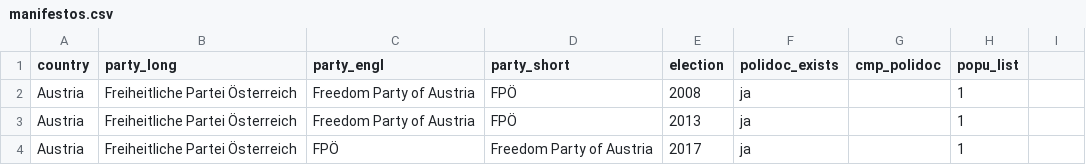
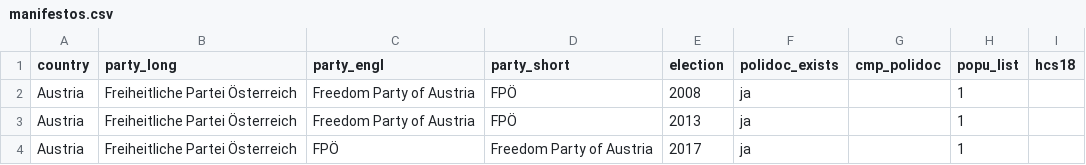
Before and after one commit to julianbernauer/QTA, a CSV file: data/manifestos.csv, drawn as a sheet; only a part is shown.

Commit message:
Update manifestos.csv

```diff
--- a/data/manifestos.csv
+++ b/data/manifestos.csv
@@ -1,2 +1,2 @@
-country, party_long,party_engl, party_short, election, polidoc_exists, cmp_polidoc, popu_list,
+country, party_long,party_engl, party_short, election, polidoc_exists, cmp_polidoc, popu_list, hcs18
 Austria, Freiheitliche Partei Österreich, Freedom Party of Austria, FPÖ, 2008, ja, , 1,
```
